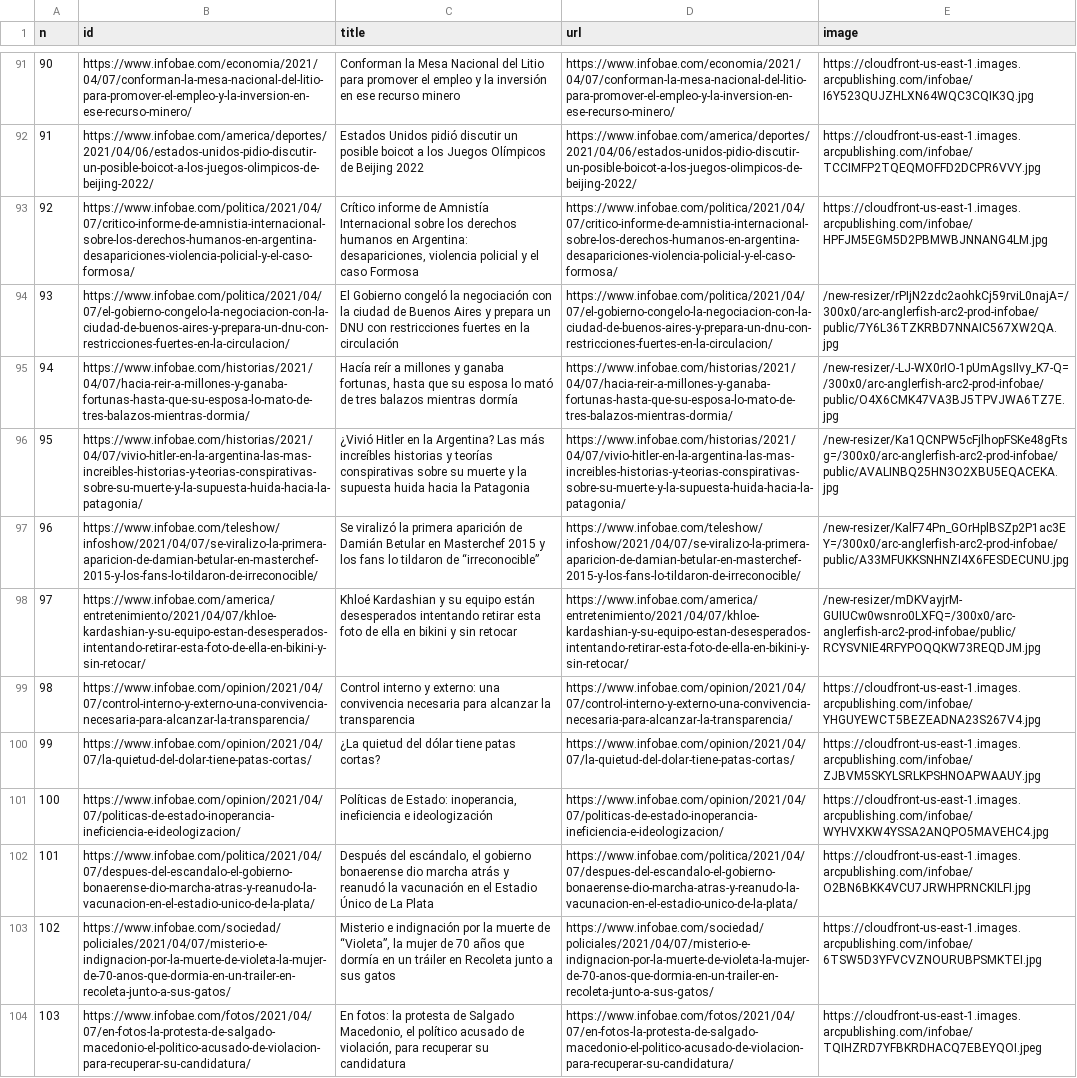
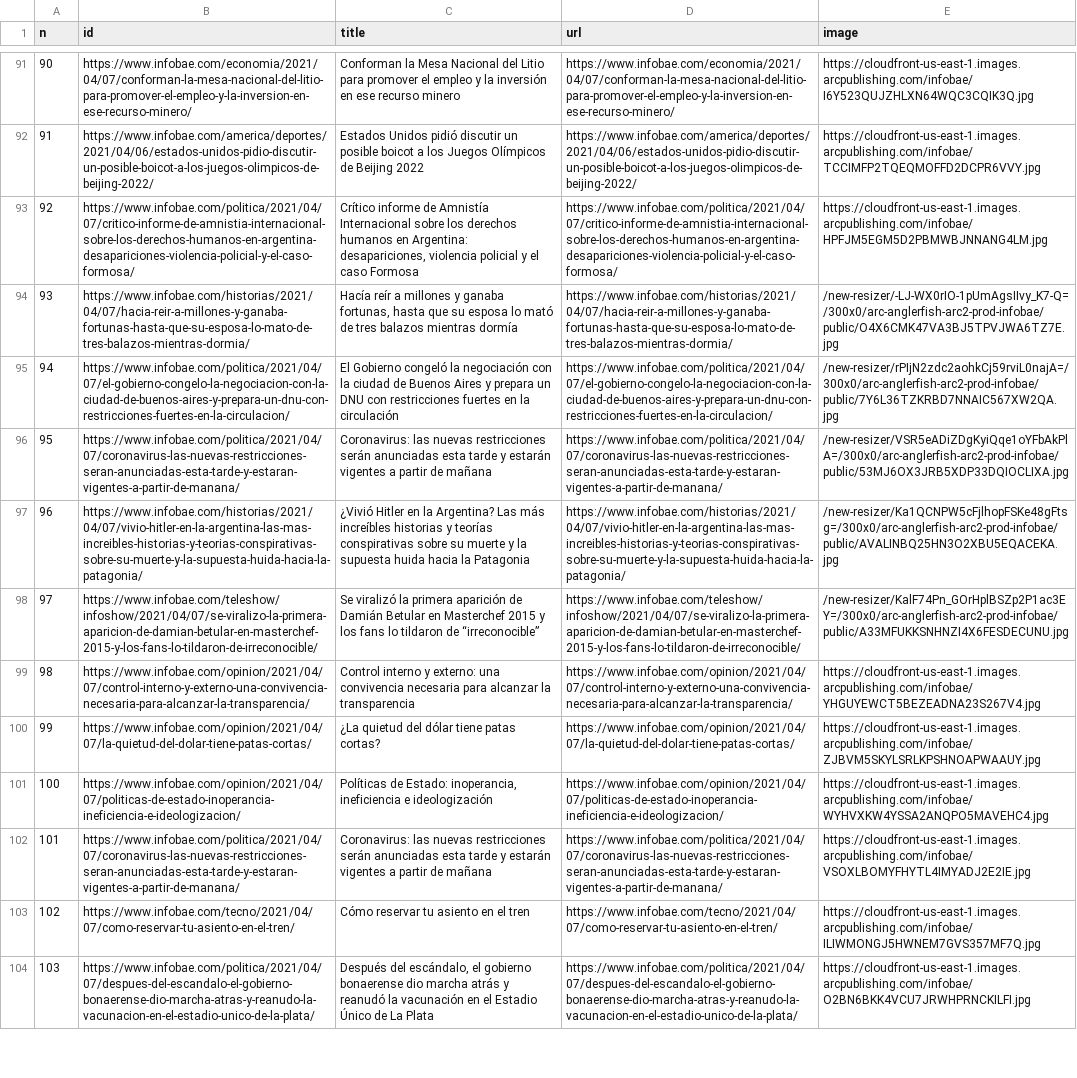
Before and after one commit to diffario/diarios, a CSV file: infobae.csv, drawn as a sheet; only a part is shown, gaps mark what is left out; the diff covers the shown part only; the diff names each change by its address in the sheet, - before the commit and + after, or states it on an @@ line.

```diff
--- a/infobae.csv
+++ b/infobae.csv
-B94 (id): https://www.infobae.com/politica/2021/04/07/el-gobierno-congelo-la-negociacion-con-la-ciudad-de-buenos-aires-y-prepara-un-dnu-con-restricciones-fuertes-en-la-circulacion/
+B94 (id): https://www.infobae.com/historias/2021/04/07/hacia-reir-a-millones-y-ganaba-fortunas-hasta-que-su-esposa-lo-mato-de-tres-balazos-mientras-dormia/
-C94 (title): El Gobierno congeló la negociación con la ciudad de Buenos Aires y prepara un DNU con restricciones fuertes en la circulación
+C94 (title): Hacía reír a millones y ganaba fortunas, hasta que su esposa lo mató de tres balazos mientras dormía
-D94 (url): https://www.infobae.com/politica/2021/04/07/el-gobierno-congelo-la-negociacion-con-la-ciudad-de-buenos-aires-y-prepara-un-dnu-con-restricciones-fuertes-en-la-circulacion/
+D94 (url): https://www.infobae.com/historias/2021/04/07/hacia-reir-a-millones-y-ganaba-fortunas-hasta-que-su-esposa-lo-mato-de-tres-balazos-mientras-dormia/
-E94 (image): /new-resizer/rPIjN2zdc2aohkCj59rviL0najA=/300x0/arc-anglerfish-arc2-prod-infobae/public/7Y6L36TZKRBD7NNAIC567XW2QA.jpg
+E94 (image): /new-resizer/-LJ-WX0rIO-1pUmAgsIIvy_K7-Q=/300x0/arc-anglerfish-arc2-prod-infobae/public/O4X6CMK47VA3BJ5TPVJWA6TZ7E.jpg
-B95 (id): https://www.infobae.com/historias/2021/04/07/hacia-reir-a-millones-y-ganaba-fortunas-hasta-que-su-esposa-lo-mato-de-tres-balazos-mientras-dormia/
+B95 (id): https://www.infobae.com/politica/2021/04/07/el-gobierno-congelo-la-negociacion-con-la-ciudad-de-buenos-aires-y-prepara-un-dnu-con-restricciones-fuertes-en-la-circulacion/
-C95 (title): Hacía reír a millones y ganaba fortunas, hasta que su esposa lo mató de tres balazos mientras dormía
+C95 (title): El Gobierno congeló la negociación con la ciudad de Buenos Aires y prepara un DNU con restricciones fuertes en la circulación
-D95 (url): https://www.infobae.com/historias/2021/04/07/hacia-reir-a-millones-y-ganaba-fortunas-hasta-que-su-esposa-lo-mato-de-tres-balazos-mientras-dormia/
+D95 (url): https://www.infobae.com/politica/2021/04/07/el-gobierno-congelo-la-negociacion-con-la-ciudad-de-buenos-aires-y-prepara-un-dnu-con-restricciones-fuertes-en-la-circulacion/
-E95 (image): /new-resizer/-LJ-WX0rIO-1pUmAgsIIvy_K7-Q=/300x0/arc-anglerfish-arc2-prod-infobae/public/O4X6CMK47VA3BJ5TPVJWA6TZ7E.jpg
+E95 (image): /new-resizer/rPIjN2zdc2aohkCj59rviL0najA=/300x0/arc-anglerfish-arc2-prod-infobae/public/7Y6L36TZKRBD7NNAIC567XW2QA.jpg
-B96 (id): https://www.infobae.com/historias/2021/04/07/vivio-hitler-en-la-argentina-las-mas-increibles-historias-y-teorias-conspirativas-sobre-su-muerte-y-la-supuesta-huida-hacia-la-patagonia/
+B96 (id): https://www.infobae.com/politica/2021/04/07/coronavirus-las-nuevas-restricciones-seran-anunciadas-esta-tarde-y-estaran-vigentes-a-partir-de-manana/
-C96 (title): ¿Vivió Hitler en la Argentina? Las más increíbles historias y teorías conspirativas sobre su muerte y la supuesta huida hacia la Patagonia
+C96 (title): Coronavirus: las nuevas restricciones serán anunciadas esta tarde y estarán vigentes a partir de mañana
-D96 (url): https://www.infobae.com/historias/2021/04/07/vivio-hitler-en-la-argentina-las-mas-increibles-historias-y-teorias-conspirativas-sobre-su-muerte-y-la-supuesta-huida-hacia-la-patagonia/
+D96 (url): https://www.infobae.com/politica/2021/04/07/coronavirus-las-nuevas-restricciones-seran-anunciadas-esta-tarde-y-estaran-vigentes-a-partir-de-manana/
-E96 (image): /new-resizer/Ka1QCNPW5cFjlhopFSKe48gFtsg=/300x0/arc-anglerfish-arc2-prod-infobae/public/AVALINBQ25HN3O2XBU5EQACEKA.jpg
+E96 (image): /new-resizer/VSR5eADiZDgKyiQqe1oYFbAkPlA=/300x0/arc-anglerfish-arc2-prod-infobae/public/53MJ6OX3JRB5XDP33DQIOCLIXA.jpg
-B97 (id): https://www.infobae.com/teleshow/infoshow/2021/04/07/se-viralizo-la-primera-aparicion-de-damian-betular-en-masterchef-2015-y-los-fans-lo-tildaron-de-irreconocible/
+B97 (id): https://www.infobae.com/historias/2021/04/07/vivio-hitler-en-la-argentina-las-mas-increibles-historias-y-teorias-conspirativas-sobre-su-muerte-y-la-supuesta-huida-hacia-la-patagonia/
-C97 (title): Se viralizó la primera aparición de Damián Betular en Masterchef 2015 y los fans lo tildaron de “irreconocible”
+C97 (title): ¿Vivió Hitler en la Argentina? Las más increíbles historias y teorías conspirativas sobre su muerte y la supuesta huida hacia la Patagonia
-D97 (url): https://www.infobae.com/teleshow/infoshow/2021/04/07/se-viralizo-la-primera-aparicion-de-damian-betular-en-masterchef-2015-y-los-fans-lo-tildaron-de-irreconocible/
+D97 (url): https://www.infobae.com/historias/2021/04/07/vivio-hitler-en-la-argentina-las-mas-increibles-historias-y-teorias-conspirativas-sobre-su-muerte-y-la-supuesta-huida-hacia-la-patagonia/
-E97 (image): /new-resizer/KalF74Pn_GOrHplBSZp2P1ac3EY=/300x0/arc-anglerfish-arc2-prod-infobae/public/A33MFUKKSNHNZI4X6FESDECUNU.jpg
+E97 (image): /new-resizer/Ka1QCNPW5cFjlhopFSKe48gFtsg=/300x0/arc-anglerfish-arc2-prod-infobae/public/AVALINBQ25HN3O2XBU5EQACEKA.jpg
-B98 (id): https://www.infobae.com/america/entretenimiento/2021/04/07/khloe-kardashian-y-su-equipo-estan-desesperados-intentando-retirar-esta-foto-de-ella-en-bikini-y-sin-retocar/
+B98 (id): https://www.infobae.com/teleshow/infoshow/2021/04/07/se-viralizo-la-primera-aparicion-de-damian-betular-en-masterchef-2015-y-los-fans-lo-tildaron-de-irreconocible/
-C98 (title): Khloé Kardashian y su equipo están desesperados intentando retirar esta foto de ella en bikini y sin retocar
+C98 (title): Se viralizó la primera aparición de Damián Betular en Masterchef 2015 y los fans lo tildaron de “irreconocible”
-D98 (url): https://www.infobae.com/america/entretenimiento/2021/04/07/khloe-kardashian-y-su-equipo-estan-desesperados-intentando-retirar-esta-foto-de-ella-en-bikini-y-sin-retocar/
+D98 (url): https://www.infobae.com/teleshow/infoshow/2021/04/07/se-viralizo-la-primera-aparicion-de-damian-betular-en-masterchef-2015-y-los-fans-lo-tildaron-de-irreconocible/
-E98 (image): /new-resizer/mDKVayjrM-GUIUCw0wsnro0LXFQ=/300x0/arc-anglerfish-arc2-prod-infobae/public/RCYSVNIE4RFYPOQQKW73REQDJM.jpg
+E98 (image): /new-resizer/KalF74Pn_GOrHplBSZp2P1ac3EY=/300x0/arc-anglerfish-arc2-prod-infobae/public/A33MFUKKSNHNZI4X6FESDECUNU.jpg
-B102 (id): https://www.infobae.com/politica/2021/04/07/despues-del-escandalo-el-gobierno-bonaerense-dio-marcha-atras-y-reanudo-la-vacunacion-en-el-estadio-unico-de-la-plata/
+B102 (id): https://www.infobae.com/politica/2021/04/07/coronavirus-las-nuevas-restricciones-seran-anunciadas-esta-tarde-y-estaran-vigentes-a-partir-de-manana/
-C102 (title): Después del escándalo, el gobierno bonaerense dio marcha atrás y reanudó la vacunación en el Estadio Único de La Plata
+C102 (title): Coronavirus: las nuevas restricciones serán anunciadas esta tarde y estarán vigentes a partir de mañana
-D102 (url): https://www.infobae.com/politica/2021/04/07/despues-del-escandalo-el-gobierno-bonaerense-dio-marcha-atras-y-reanudo-la-vacunacion-en-el-estadio-unico-de-la-plata/
+D102 (url): https://www.infobae.com/politica/2021/04/07/coronavirus-las-nuevas-restricciones-seran-anunciadas-esta-tarde-y-estaran-vigentes-a-partir-de-manana/
-E102 (image): https://cloudfront-us-east-1.images.arcpublishing.com/infobae/O2BN6BKK4VCU7JRWHPRNCKILFI.jpg
+E102 (image): https://cloudfront-us-east-1.images.arcpublishing.com/infobae/VSOXLBOMYFHYTL4IMYADJ2E2IE.jpg
-B103 (id): https://www.infobae.com/sociedad/policiales/2021/04/07/misterio-e-indignacion-por-la-muerte-de-violeta-la-mujer-de-70-anos-que-dormia-en-un-trailer-en-recoleta-junto-a-sus-gatos/
+B103 (id): https://www.infobae.com/tecno/2021/04/07/como-reservar-tu-asiento-en-el-tren/
-C103 (title): Misterio e indignación por la muerte de “Violeta”, la mujer de 70 años que dormía en un tráiler en Recoleta junto a sus gatos
+C103 (title): Cómo reservar tu asiento en el tren
-D103 (url): https://www.infobae.com/sociedad/policiales/2021/04/07/misterio-e-indignacion-por-la-muerte-de-violeta-la-mujer-de-70-anos-que-dormia-en-un-trailer-en-recoleta-junto-a-sus-gatos/
+D103 (url): https://www.infobae.com/tecno/2021/04/07/como-reservar-tu-asiento-en-el-tren/
-E103 (image): https://cloudfront-us-east-1.images.arcpublishing.com/infobae/6TSW5D3YFVCVZNOURUBPSMKTEI.jpg
+E103 (image): https://cloudfront-us-east-1.images.arcpublishing.com/infobae/ILIWMONGJ5HWNEM7GVS357MF7Q.jpg
-B104 (id): https://www.infobae.com/fotos/2021/04/07/en-fotos-la-protesta-de-salgado-macedonio-el-politico-acusado-de-violacion-para-recuperar-su-candidatura/
+B104 (id): https://www.infobae.com/politica/2021/04/07/despues-del-escandalo-el-gobierno-bonaerense-dio-marcha-atras-y-reanudo-la-vacunacion-en-el-estadio-unico-de-la-plata/
-C104 (title): En fotos: la protesta de Salgado Macedonio, el político acusado de violación, para recuperar su candidatura
+C104 (title): Después del escándalo, el gobierno bonaerense dio marcha atrás y reanudó la vacunación en el Estadio Único de La Plata
-D104 (url): https://www.infobae.com/fotos/2021/04/07/en-fotos-la-protesta-de-salgado-macedonio-el-politico-acusado-de-violacion-para-recuperar-su-candidatura/
+D104 (url): https://www.infobae.com/politica/2021/04/07/despues-del-escandalo-el-gobierno-bonaerense-dio-marcha-atras-y-reanudo-la-vacunacion-en-el-estadio-unico-de-la-plata/
-E104 (image): https://cloudfront-us-east-1.images.arcpublishing.com/infobae/TQIHZRD7YFBKRDHACQ7EBEYQOI.jpeg
+E104 (image): https://cloudfront-us-east-1.images.arcpublishing.com/infobae/O2BN6BKK4VCU7JRWHPRNCKILFI.jpg
```
Also changed, not shown: 70 edited cells elsewhere in this file, clarin.csv, lanacion.csv, 3 other files.
